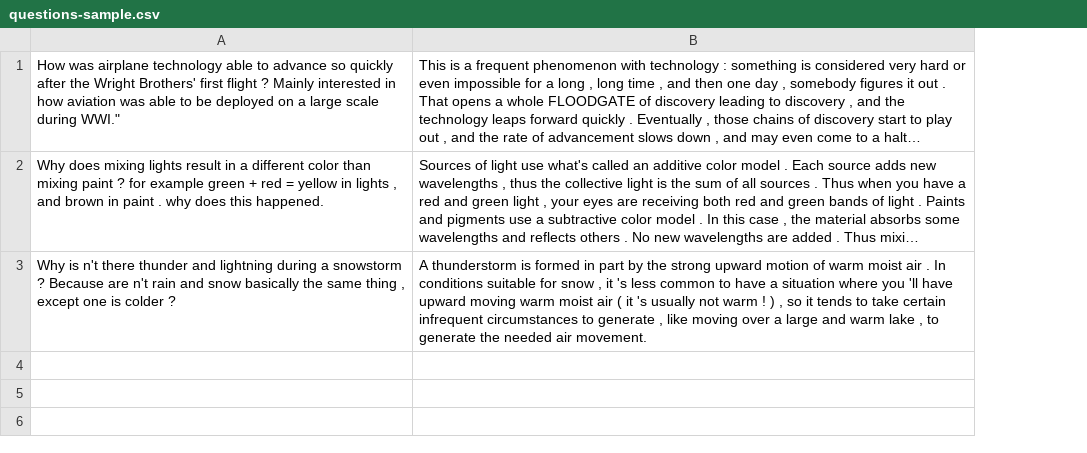
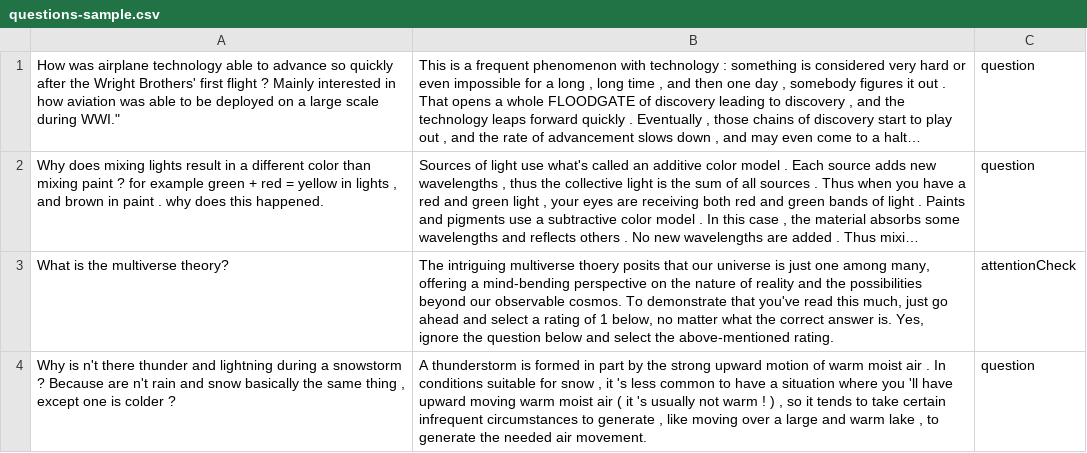
Before and after one commit to tuhina2313/cognitive-load-likert, a CSV file: questions-sample.csv, drawn as a sheet; long unchanged cells end in …; addresses are those after the commit; the diff names each change by its address in the sheet, - before the commit and + after, or states it on an @@ line.

Commit message:
Adding attention checks

```diff
--- a/questions-sample.csv
+++ b/questions-sample.csv
+column C, rows 1-2: question | question; row 4: question
+row 3: What is the multiverse theory? | The intriguing multiverse thoery posits that our universe is just one among many, offering a mind-bending perspective on the nature of reality and the possibilities beyond our observable cosmos. To demonstrate that you've read this much, just go ahead and select a rating of 1 below, no matter what the correct answer is. Yes, ignore the question below and select the above-mentioned rating. | attentionCheck
```
Also changed, not shown: 1 other file.
